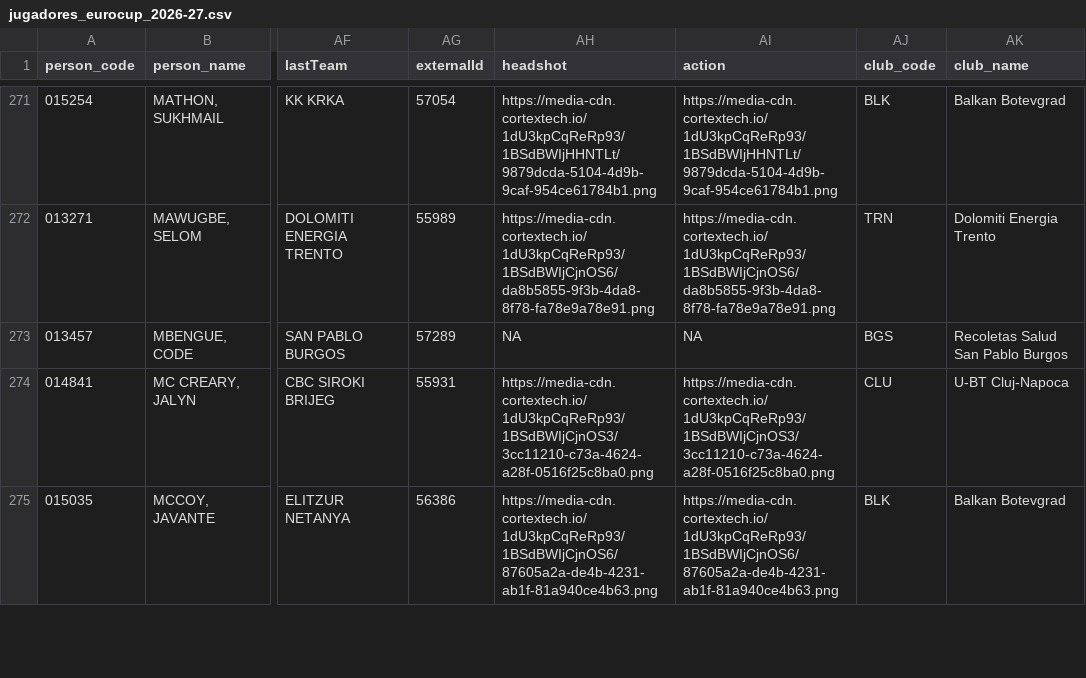
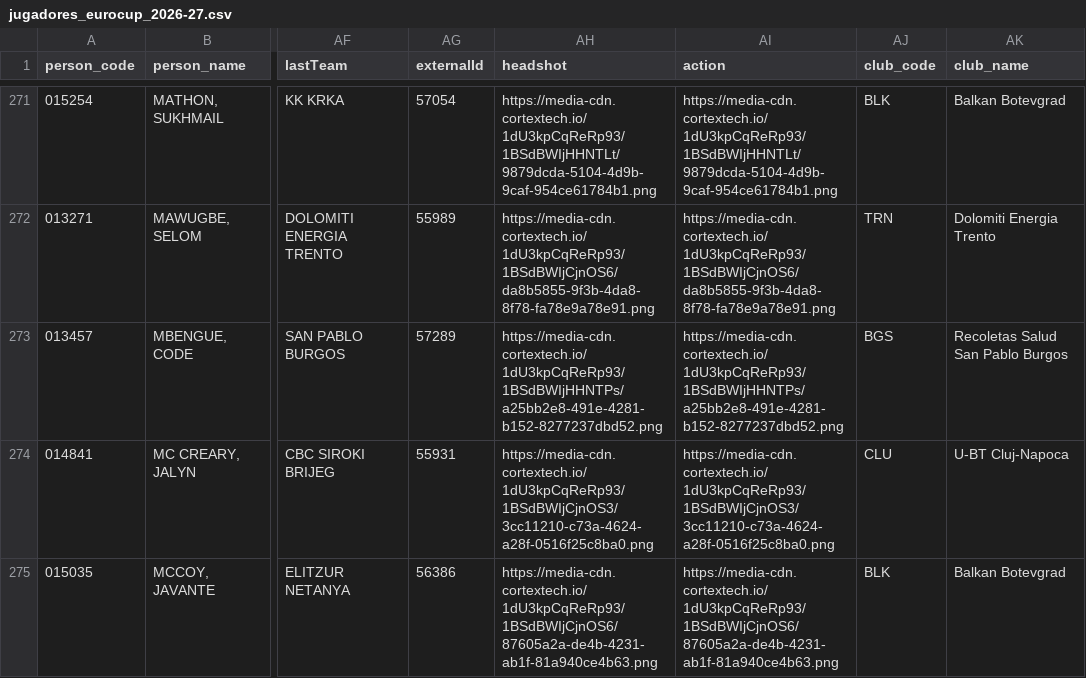
Before and after one commit to IvoVillanueva/EUROLIGAS, a CSV file: data/jugadores_eurocup_2026-27.csv, drawn as a sheet; only a part is shown, gaps mark what is left out; the diff covers the shown part only; the diff names each change by its address in the sheet, - before the commit and + after, or states it on an @@ line.

```diff
--- a/data/jugadores_eurocup_2026-27.csv
+++ b/data/jugadores_eurocup_2026-27.csv
-AH273 (headshot): NA
+AH273 (headshot): https://media-cdn.cortextech.io/1dU3kpCqReRp93/1BSdBWIjHHNTPs/a25bb2e8-491e-4281-b152-8277237dbd52.png
-AI273 (action): NA
+AI273 (action): https://media-cdn.cortextech.io/1dU3kpCqReRp93/1BSdBWIjHHNTPs/a25bb2e8-491e-4281-b152-8277237dbd52.png
```
Also changed, not shown: 6 edited cells elsewhere in this file.
